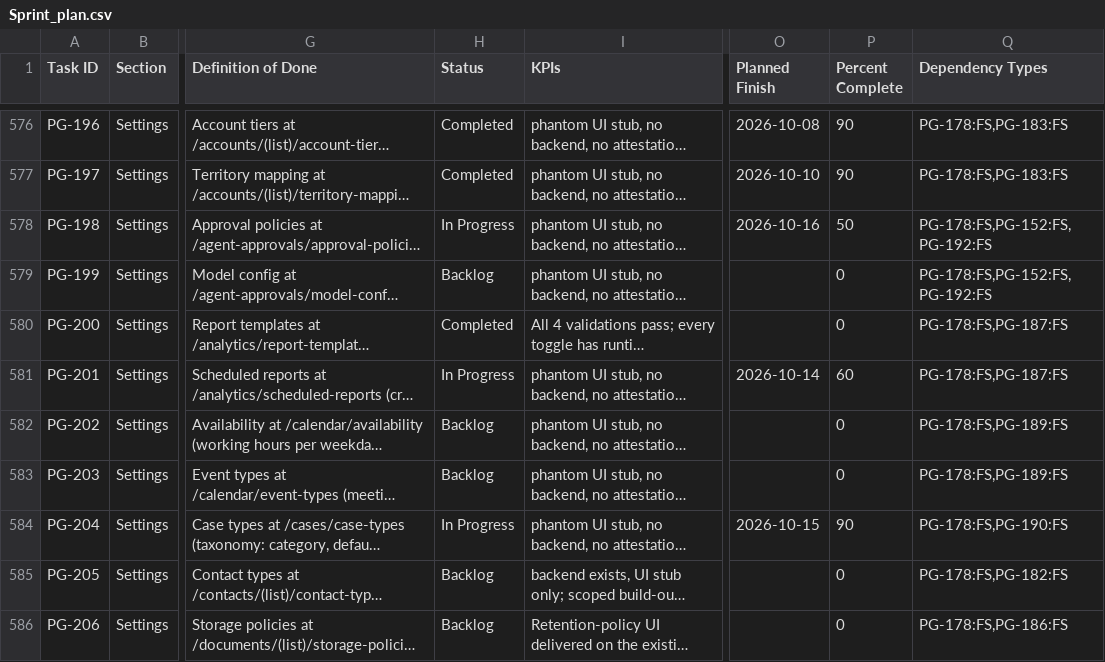
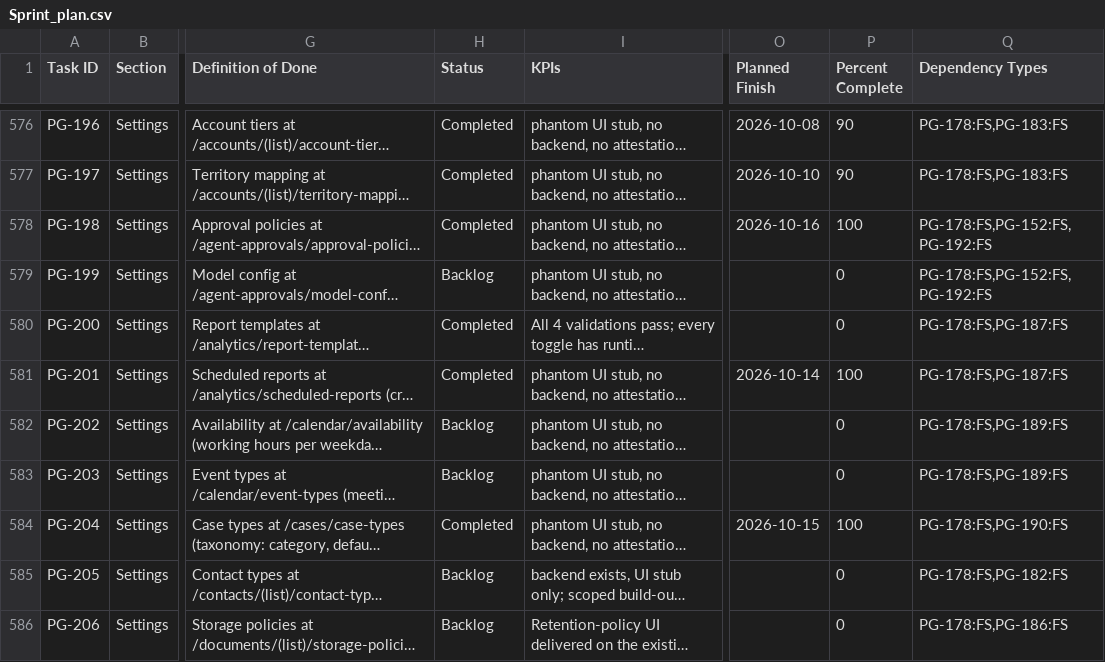
Before and after one commit to talyssonoliver/IntelliFlow-CRM, a CSV file: apps/project-tracker/docs/metrics/_global/Sprint_plan.csv, drawn as a sheet; only a part is shown, gaps mark what is left out; long unchanged cells end in …; the diff names each change by its address in the sheet, - before the commit and + after, or states it on an @@ line.

Commit message:
chore(tracker): mark pg-198, pg-201 and pg-204 completed (#907)

```diff
--- a/apps/project-tracker/docs/metrics/_global/Sprint_plan.csv
+++ b/apps/project-tracker/docs/metrics/_global/Sprint_plan.csv
-H578 (Status): In Progress
+H578 (Status): Completed
-P578 (Percent Complete): 50
+P578 (Percent Complete): 100
-H581 (Status): In Progress
+H581 (Status): Completed
-P581 (Percent Complete): 60
+P581 (Percent Complete): 100
-H584 (Status): In Progress
+H584 (Status): Completed
-P584 (Percent Complete): 90
+P584 (Percent Complete): 100
```
Also changed, not shown: apps/project-tracker/docs/metrics/_global/Sprint_plan_I.csv, 4 other files.
